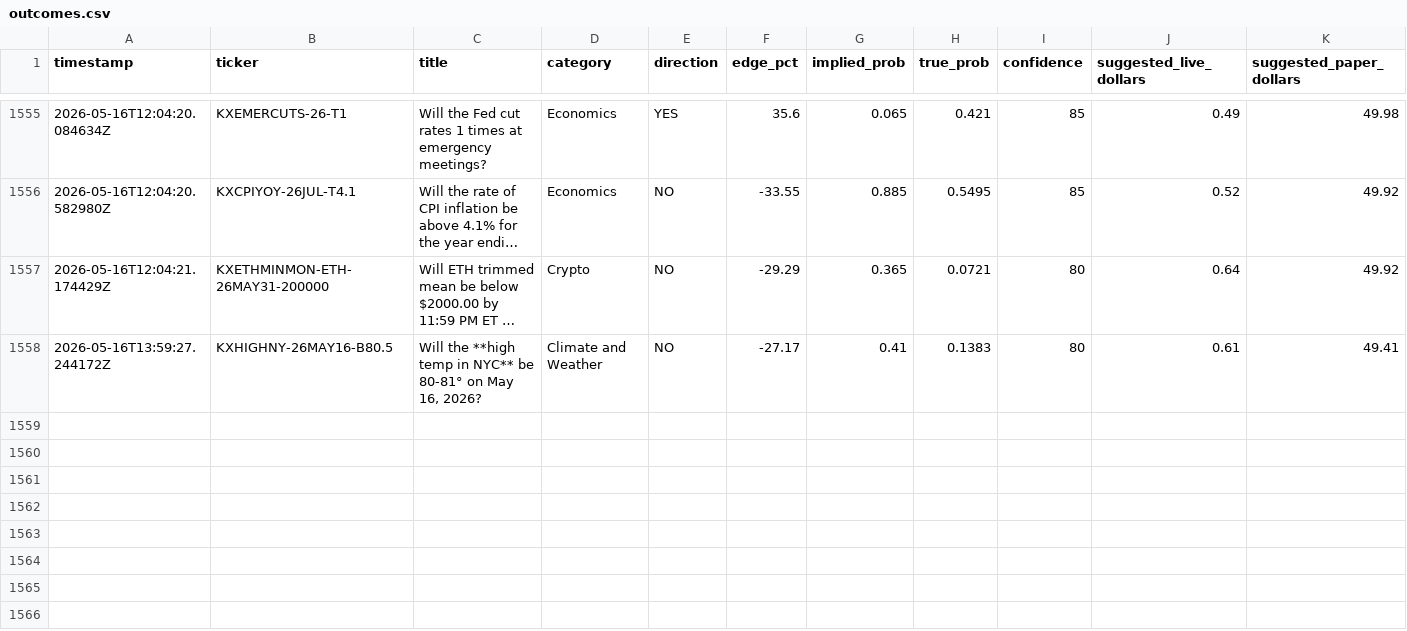
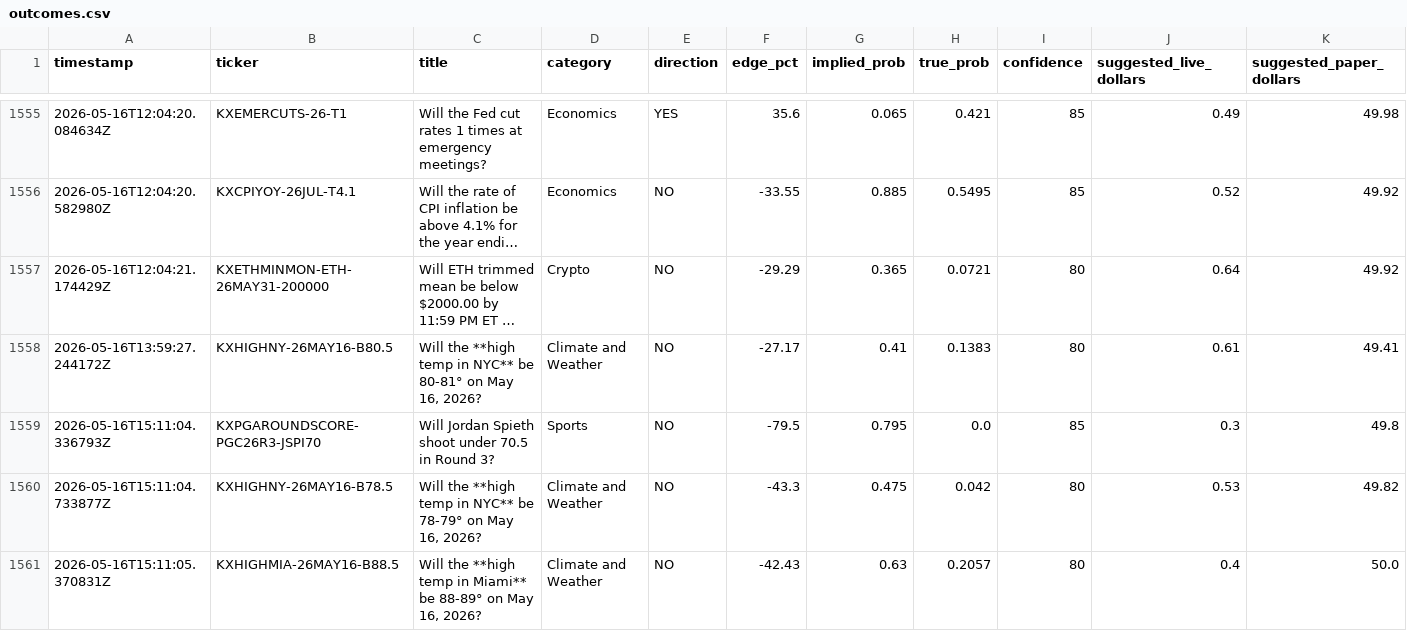
Before and after one commit to mehpackers13/kalshi-bot, a CSV file: outcomes.csv, drawn as a sheet; only a part is shown, gaps mark what is left out; long unchanged cells end in …; rows hold the shown columns only; the diff names each change by its address in the sheet, - before the commit and + after, or states it on an @@ line.

```diff
--- a/outcomes.csv
+++ b/outcomes.csv
+row 1559: 2026-05-16T15:11:04.336793Z | KXPGAROUNDSCORE-PGC26R3-JSPI70 | Will Jordan Spieth shoot under 70.5 in Round 3? | Sports | NO | -79.5 | 0.795 | 0.0 | 85 | 0.3 | 49.8
+row 1560: 2026-05-16T15:11:04.733877Z | KXHIGHNY-26MAY16-B78.5 | Will the **high temp in NYC** be 78-79° on May 16, 2026? | Climate and Weather | NO | -43.3 | 0.475 | 0.042 | 80 | 0.53 | 49.82
+row 1561: 2026-05-16T15:11:05.370831Z | KXHIGHMIA-26MAY16-B88.5 | Will the **high temp in Miami** be 88-89° on May 16, 2026? | Climate and Weather | NO | -42.43 | 0.63 | 0.2057 | 80 | 0.4 | 50.0
```
Also changed, not shown: 4 other files.
